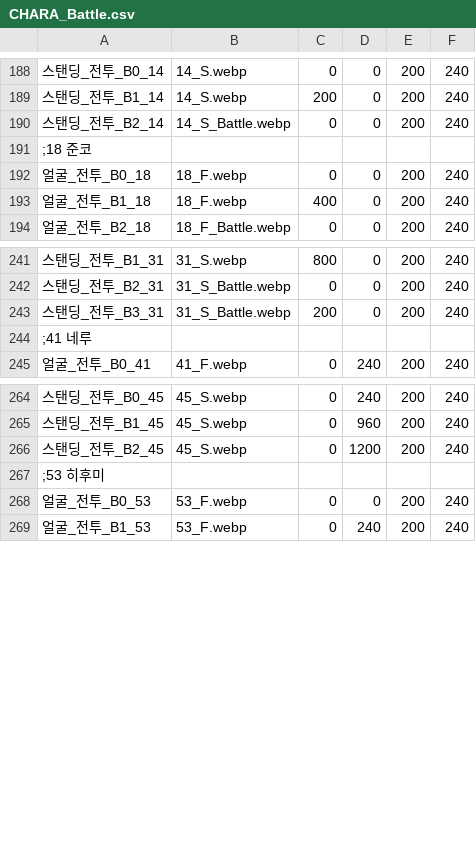
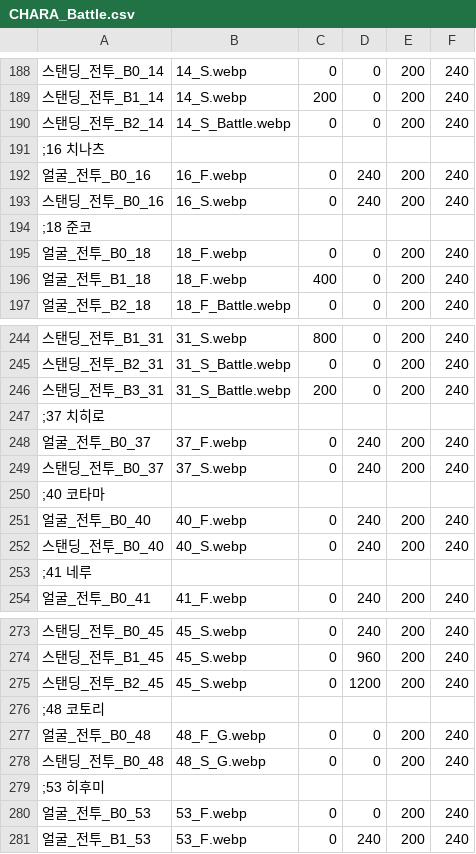
Before and after one commit to echintoad/eraBAK-, a CSV file: resources/Character/CHARA_Battle.csv, drawn as a sheet; only a part is shown, gaps mark what is left out; the diff names each change by its address in the sheet, - before the commit and + after, or states it on an @@ line.

Commit message:
전투 화상 안경 캐릭터 업데이트: 치나츠, 치히로, 코타마, 코토리

```diff
--- a/resources/Character/CHARA_Battle.csv
+++ b/resources/Character/CHARA_Battle.csv
+row 191: ;16 치나츠
+row 192: 얼굴_전투_B0_16 | 16_F.webp | 0 | 240 | 200 | 240
+row 193: 스탠딩_전투_B0_16 | 16_S.webp | 0 | 240 | 200 | 240
+row 247: ;37 치히로
+row 248: 얼굴_전투_B0_37 | 37_F.webp | 0 | 240 | 200 | 240
+row 249: 스탠딩_전투_B0_37 | 37_S.webp | 0 | 240 | 200 | 240
+row 250: ;40 코타마
+row 251: 얼굴_전투_B0_40 | 40_F.webp | 0 | 240 | 200 | 240
+row 252: 스탠딩_전투_B0_40 | 40_S.webp | 0 | 240 | 200 | 240
+row 276: ;48 코토리
+row 277: 얼굴_전투_B0_48 | 48_F_G.webp | 0 | 0 | 200 | 240
+row 278: 스탠딩_전투_B0_48 | 48_S_G.webp | 0 | 0 | 200 | 240
```
